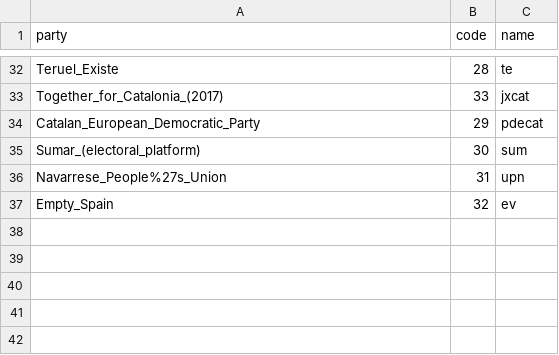
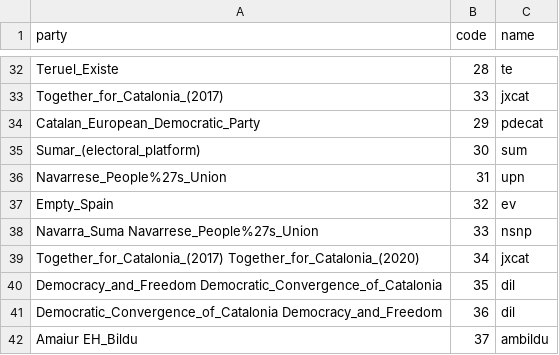
Before and after one commit to InverenceBBS/ElectoralPollData, a CSV file: src/party_names.csv, drawn as a sheet; only a part is shown, gaps mark what is left out.

```diff
--- a/src/party_names.csv
+++ b/src/party_names.csv
@@ -37 +37,6 @@ Navarrese_People%27s_Union,31,upn
 Empty_Spain,32,ev
+Navarra_Suma Navarrese_People%27s_Union,33,nsnp
+Together_for_Catalonia_(2017) Together_for_Catalonia_(2020),34,jxcat
+Democracy_and_Freedom Democratic_Convergence_of_Catalonia,35,dil
+Democratic_Convergence_of_Catalonia Democracy_and_Freedom,36,dil
+Amaiur EH_Bildu,37,ambildu
```
Also changed, not shown: Data/2011_national_polls.csv, Data/2016_national_polls.csv, 15 other files.
